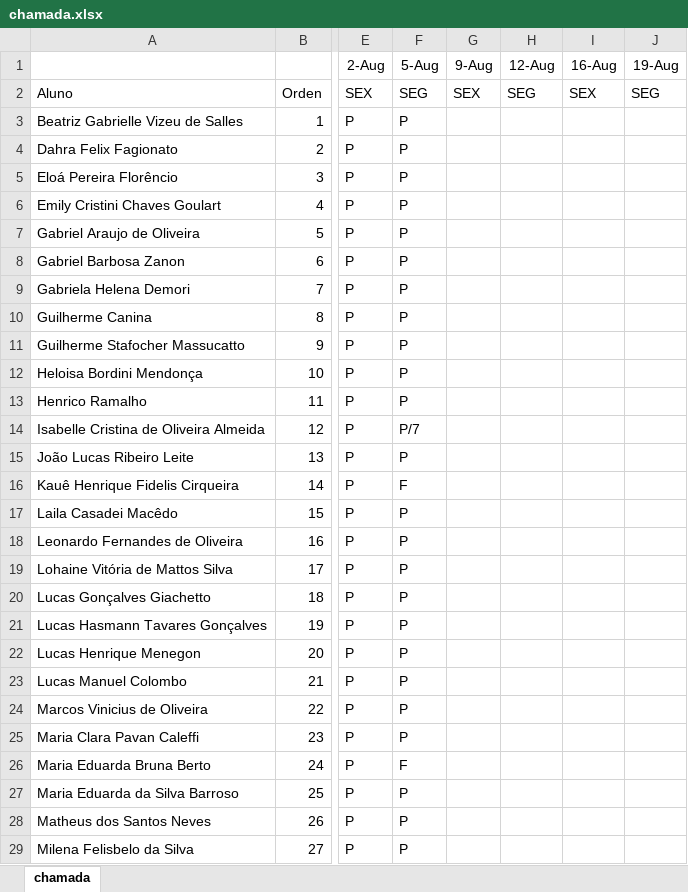
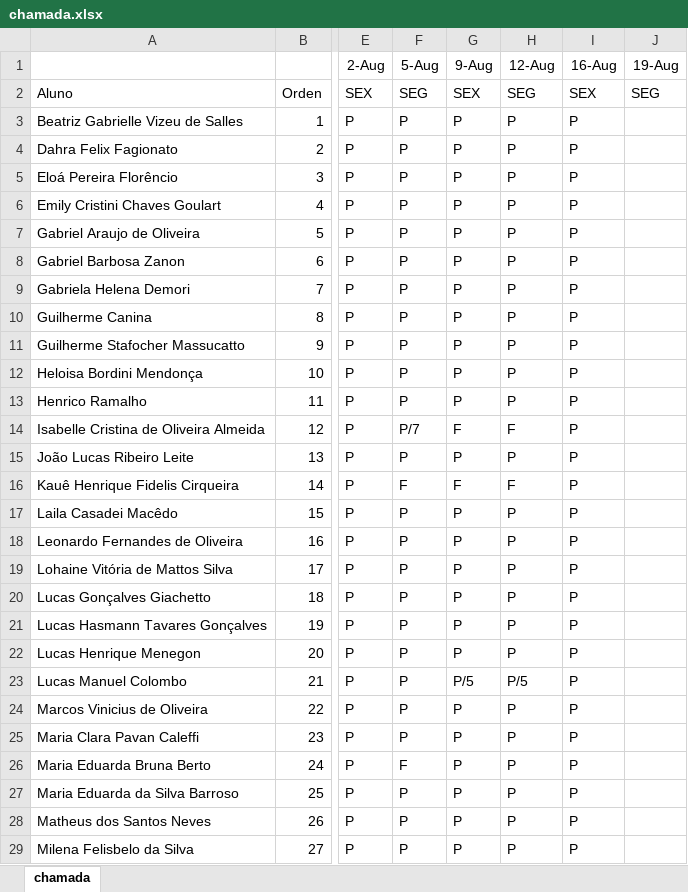
Before and after one commit to wellifabio/sesi2024, an Excel workbook: 2em/2DES/chamada.xlsx, sheet chamada, drawn as a sheet; only a part is shown, gaps mark what is left out; values as stored, in another font and other column widths than the file's, no borders; conditional formats not drawn; the diff covers the shown part only; the diff names each change by its address in the sheet, - before the commit and + after, or states it on an @@ line.

```diff
--- a/2em/2DES/chamada.xlsx (sheet chamada)
+++ b/2em/2DES/chamada.xlsx (sheet chamada)
-G3:G13 (9-Aug): (empty)
+G3:G13 (9-Aug): P
-H3:H13 (12-Aug): (empty)
+H3:H13 (12-Aug): P
-I3:I29 (16-Aug): (empty)
+I3:I29 (16-Aug): P
-G14 (9-Aug): (empty)
+G14 (9-Aug): F
-H14 (12-Aug): (empty)
+H14 (12-Aug): F
-G15 (9-Aug): (empty)
+G15 (9-Aug): P
-H15 (12-Aug): (empty)
+H15 (12-Aug): P
-G16 (9-Aug): (empty)
+G16 (9-Aug): F
-H16 (12-Aug): (empty)
+H16 (12-Aug): F
-G17:G22 (9-Aug): (empty)
+G17:G22 (9-Aug): P
-H17:H22 (12-Aug): (empty)
+H17:H22 (12-Aug): P
-G23 (9-Aug): (empty)
+G23 (9-Aug): P/5
-H23 (12-Aug): (empty)
+H23 (12-Aug): P/5
-G24:G29 (9-Aug): (empty)
+G24:G29 (9-Aug): P
-H24:H29 (12-Aug): (empty)
+H24:H29 (12-Aug): P
```
Also changed, not shown: 12 edited cells elsewhere in this sheet, 1 other file.
